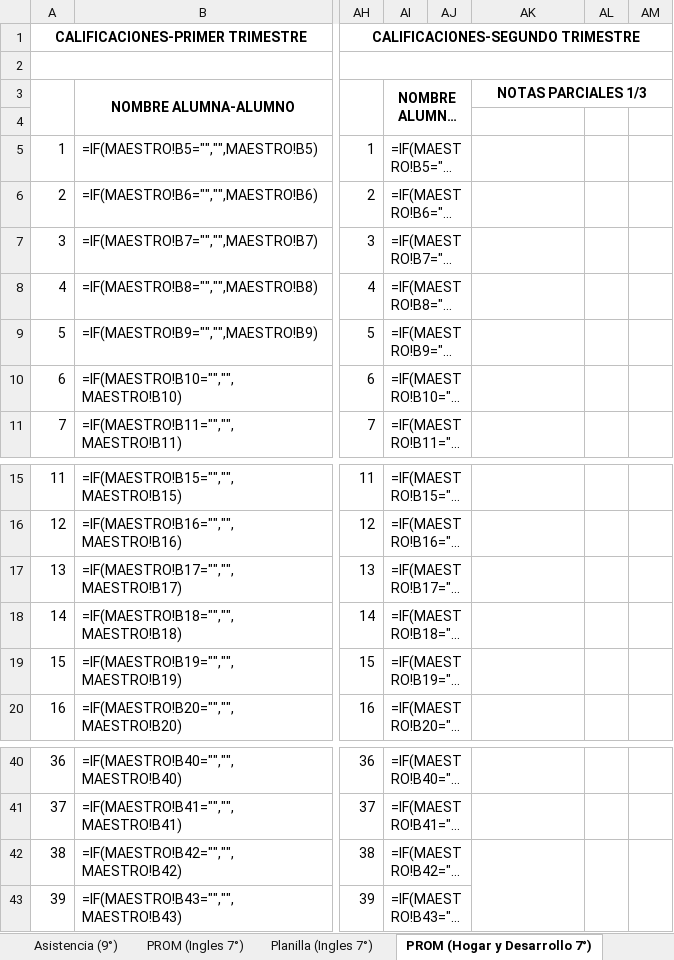
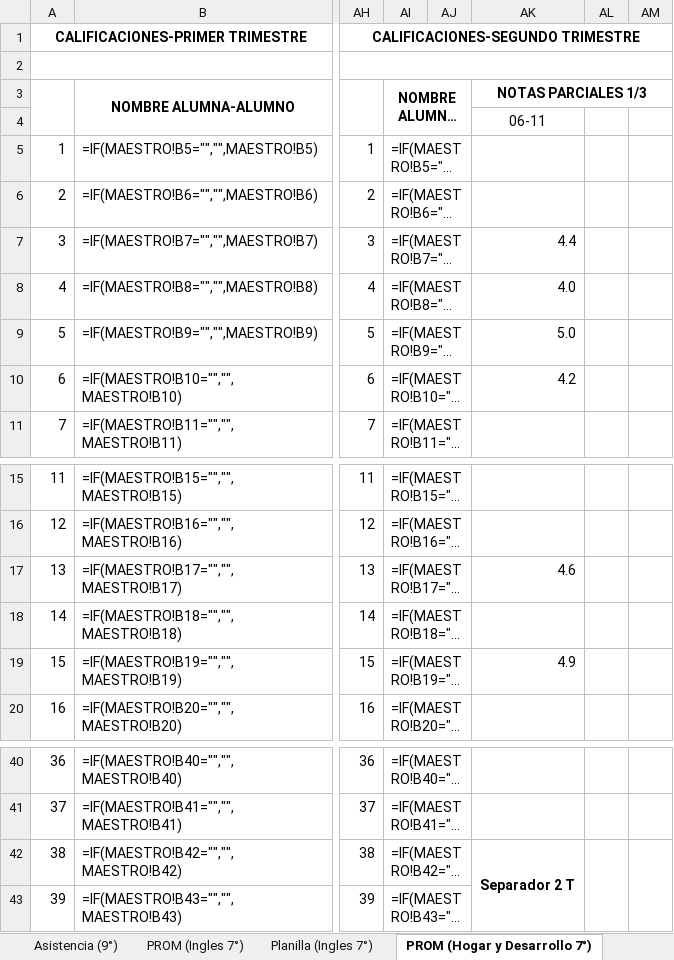
Before and after one commit to ElmerAntonio/RegistroDoc, an Excel workbook: Registro_2026.xlsx, sheet PROM (Hogar y Desarrollo 7°), drawn as a sheet; only a part is shown, gaps mark what is left out; long unchanged cells end in …; values as stored, in another font and other column widths than the file's, no borders; formulas without a stored value are shown as written; conditional formats not drawn; the diff names each change by its address in the sheet, - before the commit and + after, or states it on an @@ line.

```diff
--- a/Registro_2026.xlsx (sheet PROM (Hogar y Desarrollo 7°))
+++ b/Registro_2026.xlsx (sheet PROM (Hogar y Desarrollo 7°))
-AK4: (empty)
+AK4: 06-11
-AK7: (empty)
+AK7: 4.4
-AK8: (empty)
+AK8: 4.0
-AK9: (empty)
+AK9: 5.0
-AK10: (empty)
+AK10: 4.2
-AK17: (empty)
+AK17: 4.6
-AK19: (empty)
+AK19: 4.9
-AK42: (empty)
+AK42: Separador 2 T
```
Also changed, not shown: sheet Asistencia (9°), sheet Asistencia (7°), sheet PROM (Ingles 7°), sheet PROM (Agropecuaria 7°), 33 other files.
